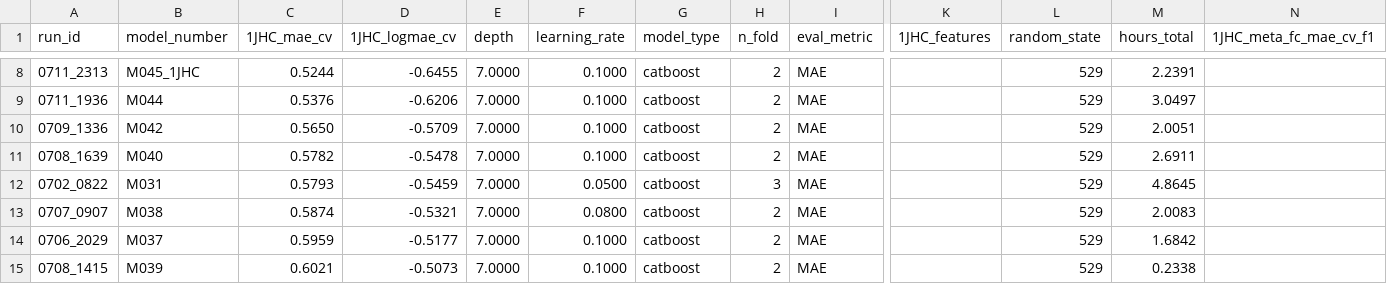
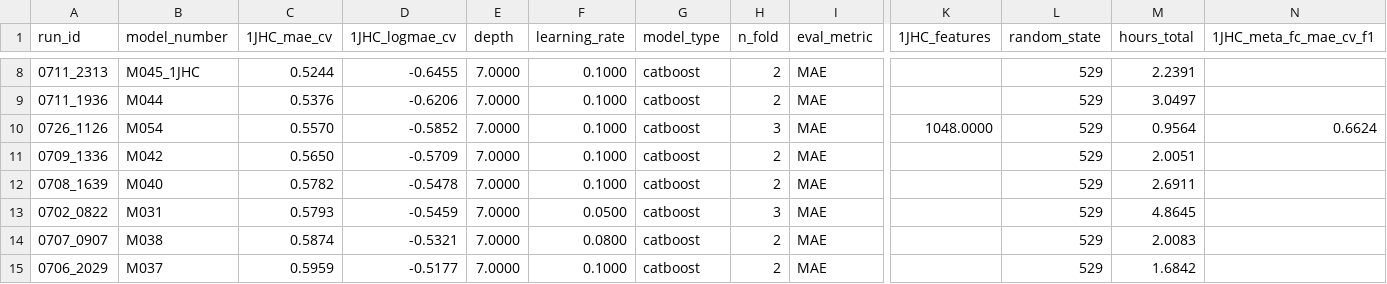
Before and after one commit to RobMulla/kaggle-champs-2019, a CSV file: tracking/tracking_1JHC.csv, drawn as a sheet; only a part is shown, gaps mark what is left out; the shorter side is filled out with more unchanged rows; rows hold the shown columns only; the diff names each change by its address in the sheet, - before the commit and + after, or states it on an @@ line.

```diff
--- a/tracking/tracking_1JHC.csv
+++ b/tracking/tracking_1JHC.csv
+row 10: 0726_1126 | M054 | 0.5570 | -0.5852 | 7.0000 | 0.1000 | catboost | 3 | MAE | 1048.0000 | 529 | 0.9564 | 0.6624
```
Also changed, not shown: tracking/tracking.csv, tracking/tracking_2JHC.csv, 8 other files.
